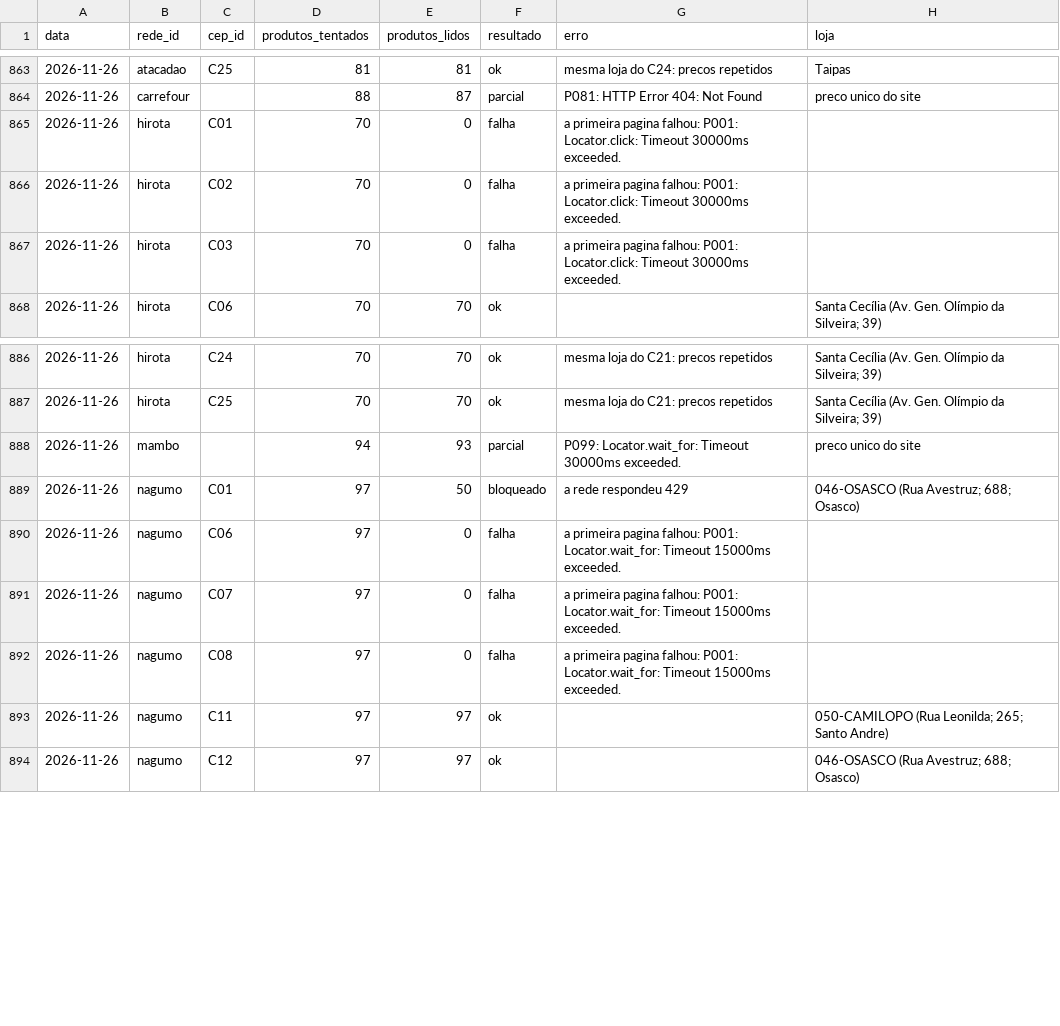
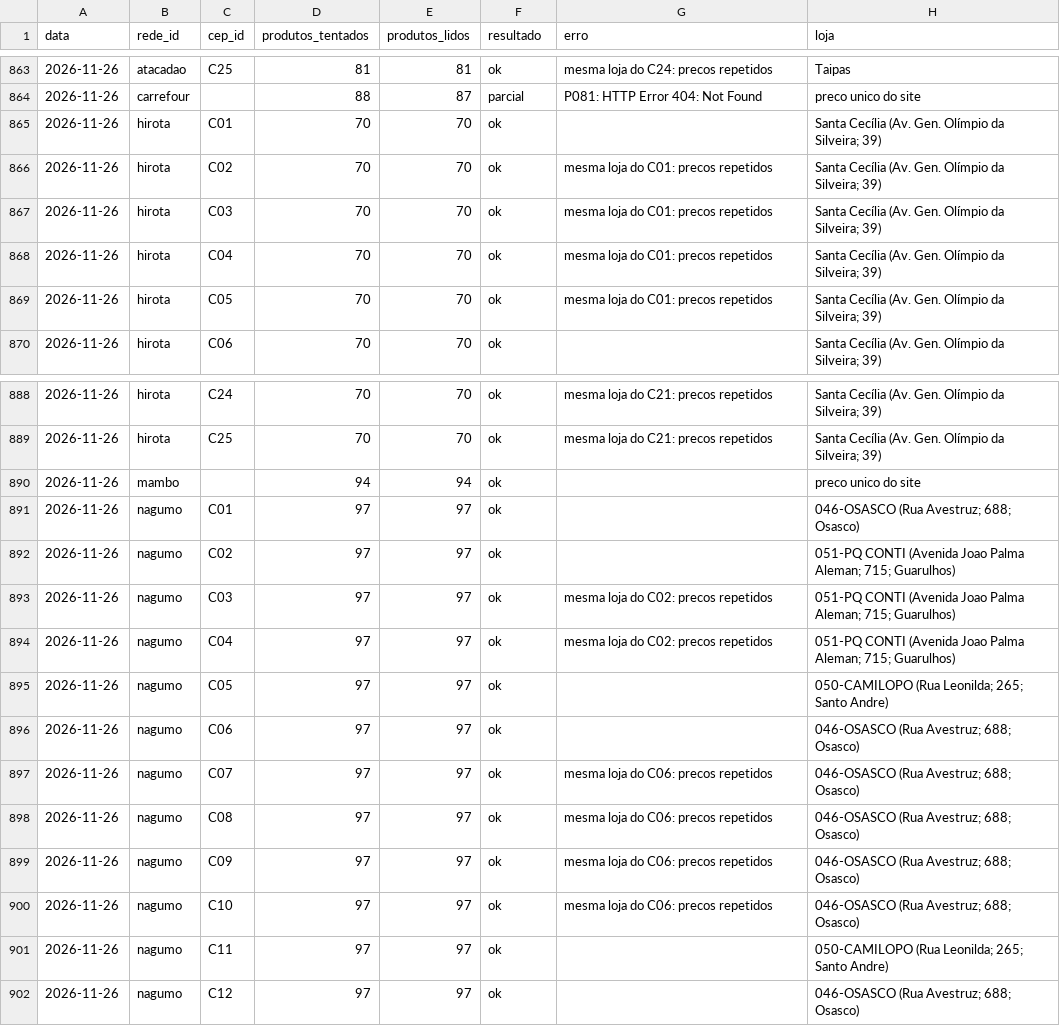
Before and after one commit to theoscala45/preco-do-dia-a-dia, a CSV file: data/execucoes.csv, drawn as a sheet; only a part is shown, gaps mark what is left out.

```diff
--- a/data/execucoes.csv
+++ b/data/execucoes.csv
@@ -864,5 +864,7 @@ data,rede_id,cep_id,produtos_tentados,produtos_lidos,resultado,erro,loja
 2026-11-26,carrefour,,88,87,parcial,P081: HTTP Error 404: Not Found,preco unico do site
-2026-11-26,hirota,C01,70,0,falha,a primeira pagina falhou: P001: Locator.click: Timeout 30000ms exceeded.,
-2026-11-26,hirota,C02,70,0,falha,a primeira pagina falhou: P001: Locator.click: Timeout 30000ms exceeded.,
-2026-11-26,hirota,C03,70,0,falha,a primeira pagina falhou: P001: Locator.click: Timeout 30000ms exceeded.,
+2026-11-26,hirota,C01,70,70,ok,,Santa Cecília (Av. Gen. Olímpio da Silveira; 39)
+2026-11-26,hirota,C02,70,70,ok,mesma loja do C01: precos repetidos,Santa Cecília (Av. Gen. Olímpio da Silveira; 39)
+2026-11-26,hirota,C03,70,70,ok,mesma loja do C01: precos repetidos,Santa Cecília (Av. Gen. Olímpio da Silveira; 39)
+2026-11-26,hirota,C04,70,70,ok,mesma loja do C01: precos repetidos,Santa Cecília (Av. Gen. Olímpio da Silveira; 39)
+2026-11-26,hirota,C05,70,70,ok,mesma loja do C01: precos repetidos,Santa Cecília (Av. Gen. Olímpio da Silveira; 39)
 2026-11-26,hirota,C06,70,70,ok,,Santa Cecília (Av. Gen. Olímpio da Silveira; 39)
@@ -887,7 +889,13 @@ data,rede_id,cep_id,produtos_tentados,produtos_lidos,resultado,erro,loja
 2026-11-26,hirota,C25,70,70,ok,mesma loja do C21: precos repetidos,Santa Cecília (Av. Gen. Olímpio da Silveira; 39)
-2026-11-26,mambo,,94,93,parcial,P099: Locator.wait_for: Timeout 30000ms exceeded.,preco unico do site
-2026-11-26,nagumo,C01,97,50,bloqueado,a rede respondeu 429,046-OSASCO (Rua Avestruz; 688; Osasco)
-2026-11-26,nagumo,C06,97,0,falha,a primeira pagina falhou: P001: Locator.wait_for: Timeout 15000ms exceeded.,
-2026-11-26,nagumo,C07,97,0,falha,a primeira pagina falhou: P001: Locator.wait_for: Timeout 15000ms exceeded.,
-2026-11-26,nagumo,C08,97,0,falha,a primeira pagina falhou: P001: Locator.wait_for: Timeout 15000ms exceeded.,
+2026-11-26,mambo,,94,94,ok,,preco unico do site
+2026-11-26,nagumo,C01,97,97,ok,,046-OSASCO (Rua Avestruz; 688; Osasco)
+2026-11-26,nagumo,C02,97,97,ok,,051-PQ CONTI (Avenida Joao Palma Aleman; 715; Guarulhos)
+2026-11-26,nagumo,C03,97,97,ok,mesma loja do C02: precos repetidos,051-PQ CONTI (Avenida Joao Palma Aleman; 715; Guarulhos)
+2026-11-26,nagumo,C04,97,97,ok,mesma loja do C02: precos repetidos,051-PQ CONTI (Avenida Joao Palma Aleman; 715; Guarulhos)
+2026-11-26,nagumo,C05,97,97,ok,,050-CAMILOPO (Rua Leonilda; 265; Santo Andre)
+2026-11-26,nagumo,C06,97,97,ok,,046-OSASCO (Rua Avestruz; 688; Osasco)
+2026-11-26,nagumo,C07,97,97,ok,mesma loja do C06: precos repetidos,046-OSASCO (Rua Avestruz; 688; Osasco)
+2026-11-26,nagumo,C08,97,97,ok,mesma loja do C06: precos repetidos,046-OSASCO (Rua Avestruz; 688; Osasco)
+2026-11-26,nagumo,C09,97,97,ok,mesma loja do C06: precos repetidos,046-OSASCO (Rua Avestruz; 688; Osasco)
+2026-11-26,nagumo,C10,97,97,ok,mesma loja do C06: precos repetidos,046-OSASCO (Rua Avestruz; 688; Osasco)
 2026-11-26,nagumo,C11,97,97,ok,,050-CAMILOPO (Rua Leonilda; 265; Santo Andre)
```
Also changed, not shown: 2 other files.
